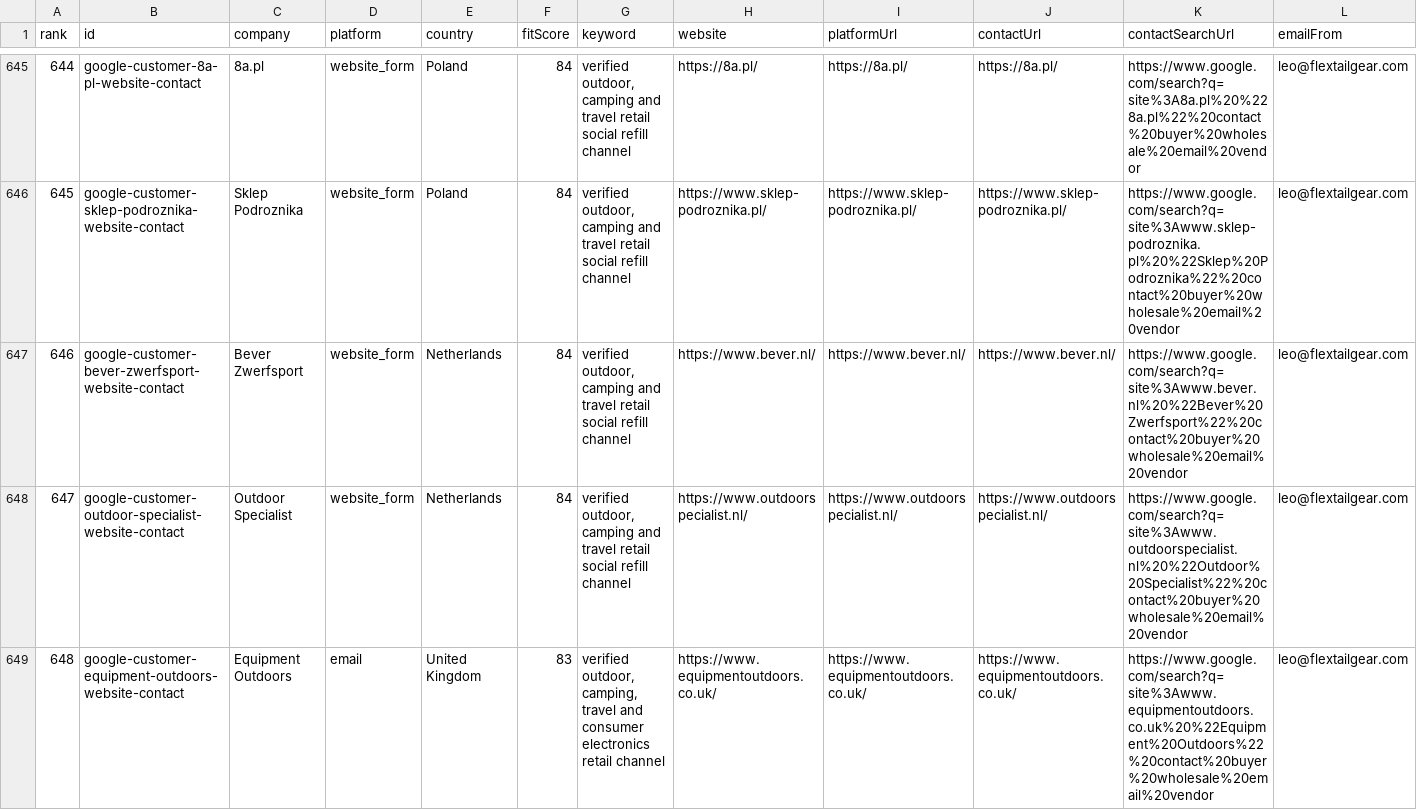
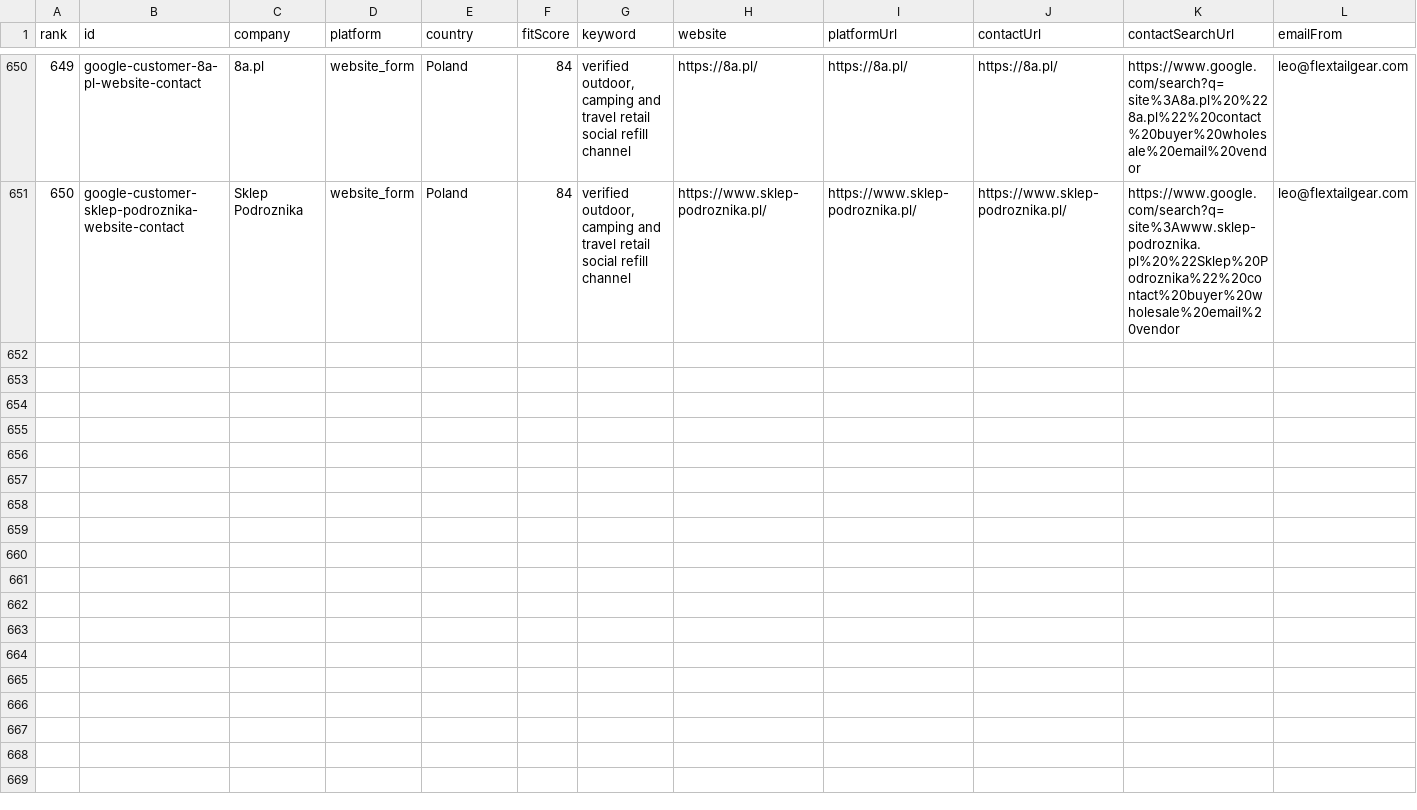
Before and after one commit to Leo-131/1, a CSV file: outreach-dashboard/google-lead-discovery-latest.csv, drawn as a sheet; only a part is shown, gaps mark what is left out; removed rows and columns are numbered as before the commit, all else as after; rows hold the shown columns only; the diff covers the shown part only; the diff names each change by its address in the sheet, - before the commit and + after, or states it on an @@ line.

```diff
--- a/outreach-dashboard/google-lead-discovery-latest.csv
+++ b/outreach-dashboard/google-lead-discovery-latest.csv
@@ column A (rank) renumbered between rows 52 and 651 @@
-row 647: 646 | google-customer-bever-zwerfsport-website-contact | Bever Zwerfsport | website_form | Netherlands | 84 | verified outdoor, camping and travel retail social refill channel | https://www.bever.nl/ | https://www.bever.nl/ | https://www.bever.nl/ | https://www.google.com/search?q=site%3Awww.bever.nl%20%22Bever%20Zwerfsport%22%20contact%20buyer%20wholesale%20email%20vendor | leo@flextailgear.com
-row 648: 647 | google-customer-outdoor-specialist-website-contact | Outdoor Specialist | website_form | Netherlands | 84 | verified outdoor, camping and travel retail social refill channel | https://www.outdoorspecialist.nl/ | https://www.outdoorspecialist.nl/ | https://www.outdoorspecialist.nl/ | https://www.google.com/search?q=site%3Awww.outdoorspecialist.nl%20%22Outdoor%20Specialist%22%20contact%20buyer%20wholesale%20email%20vendor | leo@flextailgear.com
-row 649: 648 | google-customer-equipment-outdoors-website-contact | Equipment Outdoors | email | United Kingdom | 83 | verified outdoor, camping, travel and consumer electronics retail channel | https://www.equipmentoutdoors.co.uk/ | https://www.equipmentoutdoors.co.uk/ | https://www.equipmentoutdoors.co.uk/ | https://www.google.com/search?q=site%3Awww.equipmentoutdoors.co.uk%20%22Equipment%20Outdoors%22%20contact%20buyer%20wholesale%20email%20vendor | leo@flextailgear.com
```
Also changed, not shown: 5 added rows and 2 removed rows elsewhere in this file, outreach-dashboard/github-sync/daily-queue.csv, 41 other files.
